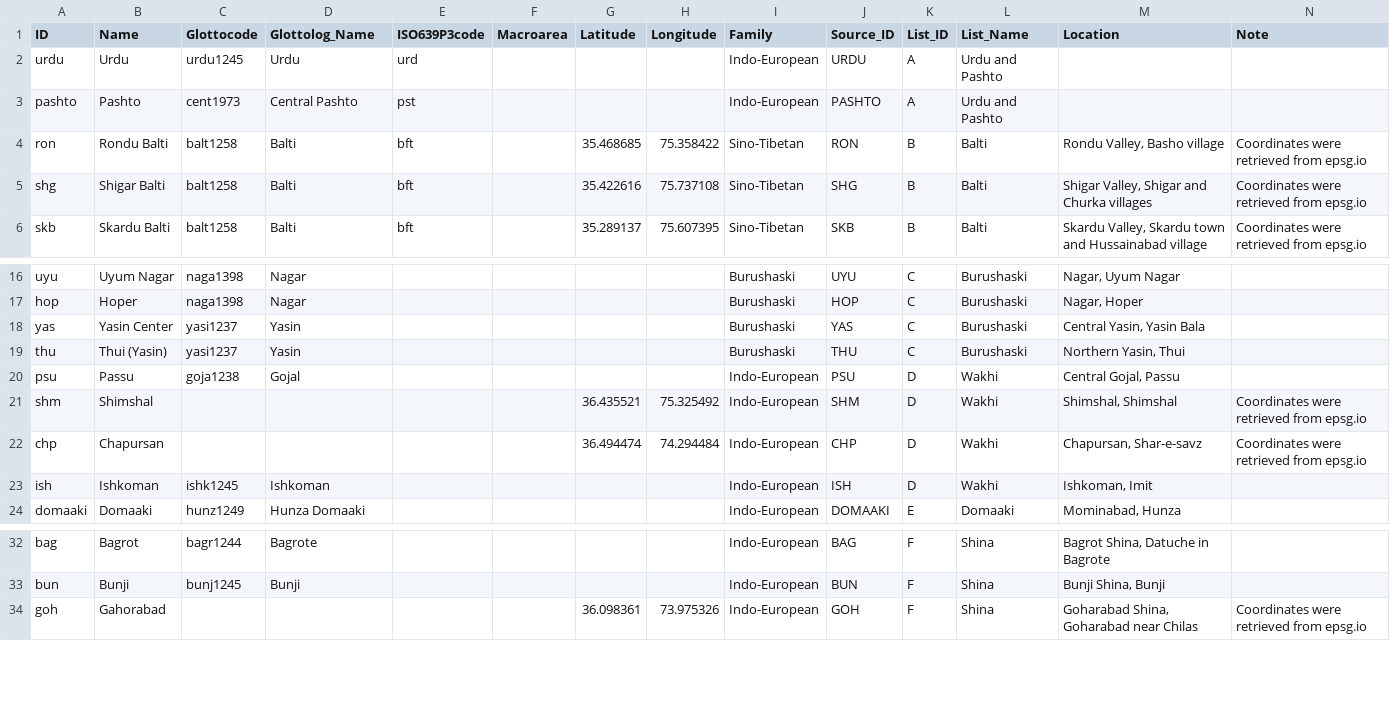
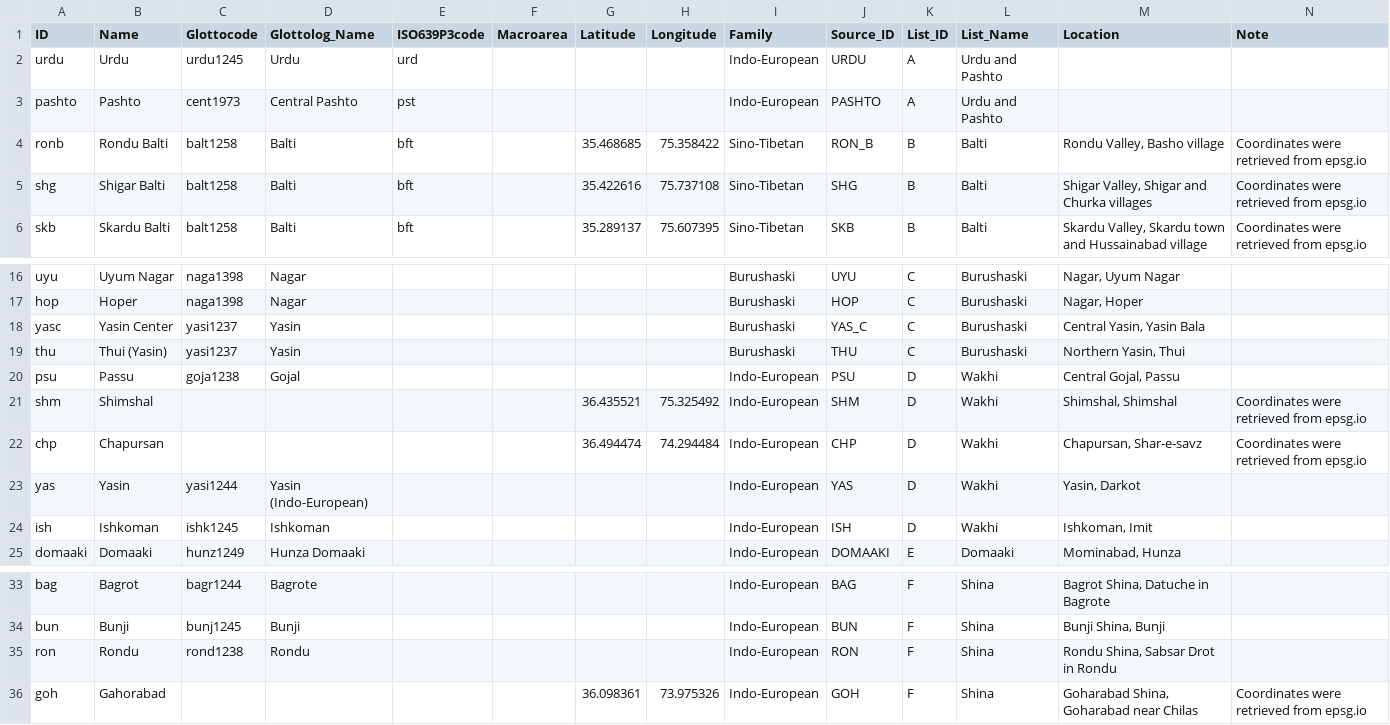
Before and after one commit to lexibank/backstromnorthernpakistan, a CSV file: cldf/languages.csv, drawn as a sheet; only a part is shown, gaps mark what is left out.

```diff
--- a/cldf/languages.csv
+++ b/cldf/languages.csv
@@ -3,3 +3,3 @@ urdu,Urdu,urdu1245,Urdu,urd,,,,Indo-European,URDU,A,Urdu and Pashto,,
 pashto,Pashto,cent1973,Central Pashto,pst,,,,Indo-European,PASHTO,A,Urdu and Pashto,,
-ron,Rondu Balti,balt1258,Balti,bft,,35.468685,75.358422,Sino-Tibetan,RON,B,Balti,"Rondu Valley, Basho village",Coordinates were retrieved from epsg.io
+ronb,Rondu Balti,balt1258,Balti,bft,,35.468685,75.358422,Sino-Tibetan,RON_B,B,Balti,"Rondu Valley, Basho village",Coordinates were retrieved from epsg.io
 shg,Shigar Balti,balt1258,Balti,bft,,35.422616,75.737108,Sino-Tibetan,SHG,B,Balti,"Shigar Valley, Shigar and Churka villages",Coordinates were retrieved from epsg.io
@@ -17,3 +17,3 @@ uyu,Uyum Nagar,naga1398,Nagar,,,,,Burushaski,UYU,C,Burushaski,"Nagar, Uyum Nagar
 hop,Hoper,naga1398,Nagar,,,,,Burushaski,HOP,C,Burushaski,"Nagar, Hoper",
-yas,Yasin Center,yasi1237,Yasin,,,,,Burushaski,YAS,C,Burushaski,"Central Yasin, Yasin Bala",
+yasc,Yasin Center,yasi1237,Yasin,,,,,Burushaski,YAS_C,C,Burushaski,"Central Yasin, Yasin Bala",
 thu,Thui (Yasin),yasi1237,Yasin,,,,,Burushaski,THU,C,Burushaski,"Northern Yasin, Thui",
@@ -22,2 +22,3 @@ shm,Shimshal,,,,,36.435521,75.325492,Indo-European,SHM,D,Wakhi,"Shimshal, Shimsh
 chp,Chapursan ,,,,,36.494474,74.294484,Indo-European,CHP,D,Wakhi,"Chapursan, Shar-e-savz",Coordinates were retrieved from epsg.io
+yas,Yasin,yasi1244,Yasin (Indo-European),,,,,Indo-European,YAS,D,Wakhi,"Yasin, Darkot",
 ish,Ishkoman,ishk1245,Ishkoman,,,,,Indo-European,ISH,D,Wakhi,"Ishkoman, Imit",
@@ -33,2 +34,3 @@ bag,Bagrot,bagr1244,Bagrote,,,,,Indo-European,BAG,F,Shina,"Bagrot Shina, Datuche
 bun,Bunji,bunj1245,Bunji,,,,,Indo-European,BUN,F,Shina,"Bunji Shina, Bunji",
+ron,Rondu,rond1238,Rondu,,,,,Indo-European,RON,F,Shina,"Rondu Shina, Sabsar Drot in Rondu",
 goh,Gahorabad,,,,,36.098361,73.975326,Indo-European,GOH,F,Shina,"Goharabad Shina, Goharabad near Chilas",Coordinates were retrieved from epsg.io
```
Also changed, not shown: etc/languages.tsv, raw/B.tsv, 8 other files.
